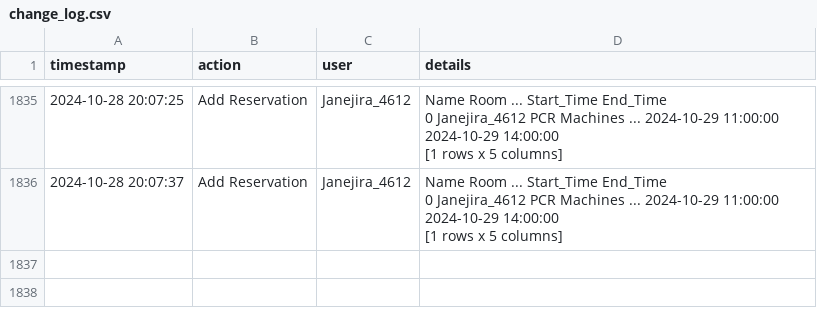
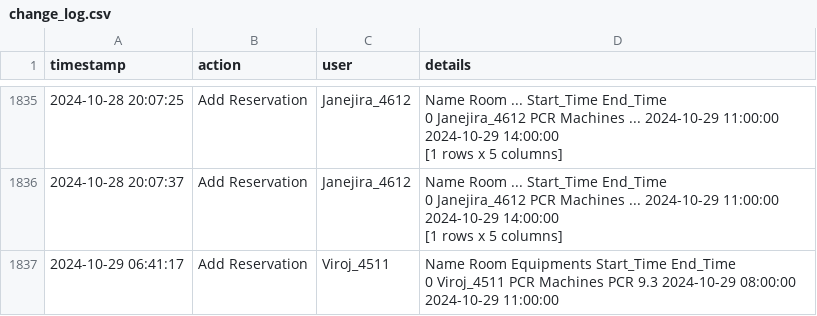
Before and after one commit to dhruv0767/Lab-Equipments_Reservation, a CSV file: change_log.csv, drawn as a sheet; only a part is shown, gaps mark what is left out; ↵ is a line break in a cell; the diff names each change by its address in the sheet, - before the commit and + after, or states it on an @@ line.

Commit message:
Update change_log.csv

```diff
--- a/change_log.csv
+++ b/change_log.csv
+row 1837: 2024-10-29 06:41:17 | Add Reservation | Viroj_4511 | Name Room Equipments Start_Time End_Time ↵ 0 Viroj_4511 PCR Machines PCR 9.3 2024-10-29 08:00:00 2024-10-29 11:00:00
```
